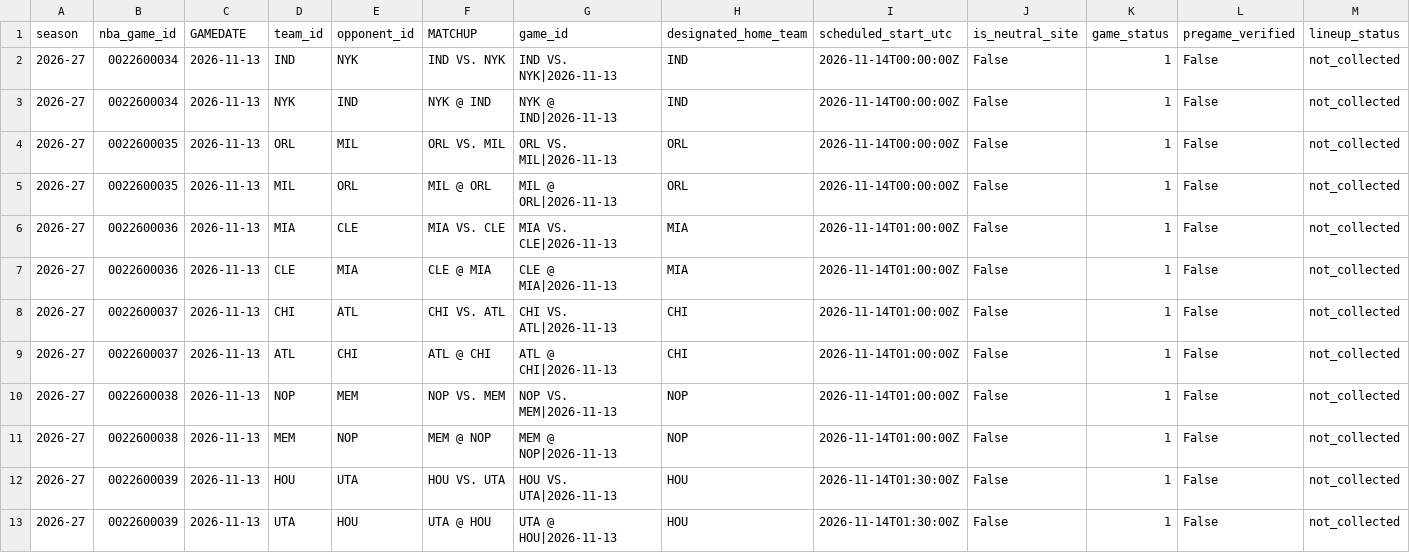
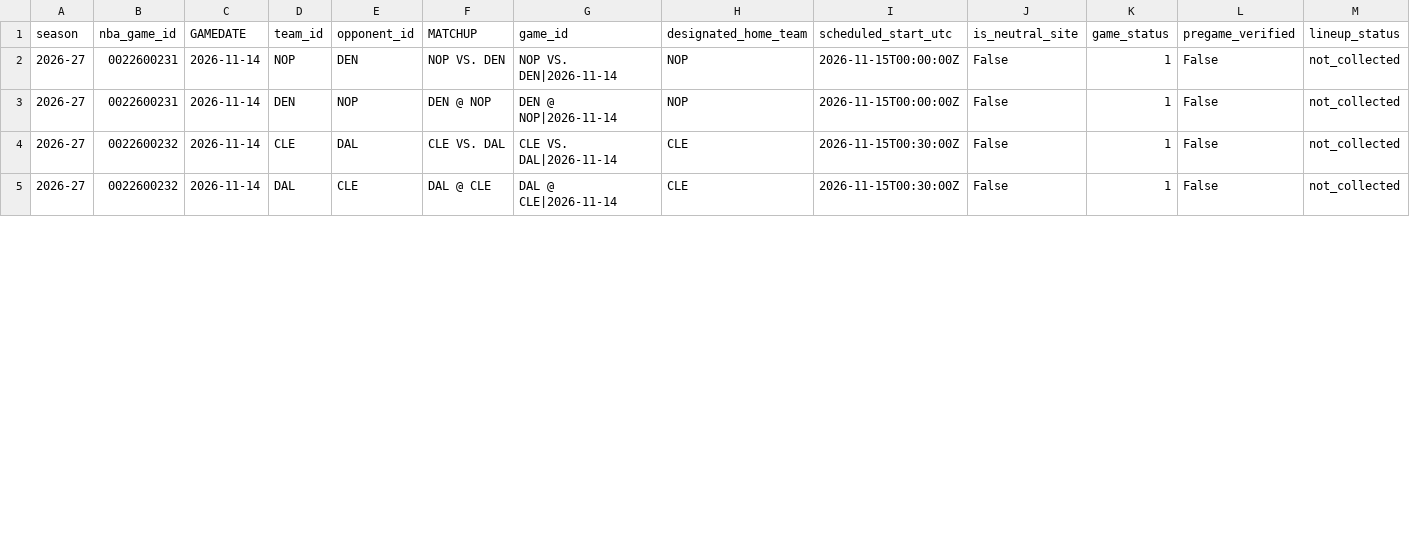
Before and after one commit to syun1031/nba-player-performance-prediction, a CSV file: outputs/future_prediction/pending_schedule.csv, drawn as a sheet; only a part is shown; the diff covers the shown part only.

```diff
--- a/outputs/future_prediction/pending_schedule.csv
+++ b/outputs/future_prediction/pending_schedule.csv
@@ -1,13 +1,5 @@
 season,nba_game_id,GAMEDATE,team_id,opponent_id,MATCHUP,game_id,designated_home_team,scheduled_start_utc,is_neutral_site,game_status,pregame_verified,lineup_status
-2026-27,0022600034,2026-11-13,IND,NYK,IND VS. NYK,IND VS. NYK|2026-11-13,IND,2026-11-14T00:00:00Z,False,1,False,not_collected
-2026-27,0022600034,2026-11-13,NYK,IND,NYK @ IND,NYK @ IND|2026-11-13,IND,2026-11-14T00:00:00Z,False,1,False,not_collected
-2026-27,0022600035,2026-11-13,ORL,MIL,ORL VS. MIL,ORL VS. MIL|2026-11-13,ORL,2026-11-14T00:00:00Z,False,1,False,not_collected
-2026-27,0022600035,2026-11-13,MIL,ORL,MIL @ ORL,MIL @ ORL|2026-11-13,ORL,2026-11-14T00:00:00Z,False,1,False,not_collected
-2026-27,0022600036,2026-11-13,MIA,CLE,MIA VS. CLE,MIA VS. CLE|2026-11-13,MIA,2026-11-14T01:00:00Z,False,1,False,not_collected
-2026-27,0022600036,2026-11-13,CLE,MIA,CLE @ MIA,CLE @ MIA|2026-11-13,MIA,2026-11-14T01:00:00Z,False,1,False,not_collected
-2026-27,0022600037,2026-11-13,CHI,ATL,CHI VS. ATL,CHI VS. ATL|2026-11-13,CHI,2026-11-14T01:00:00Z,False,1,False,not_collected
-2026-27,0022600037,2026-11-13,ATL,CHI,ATL @ CHI,ATL @ CHI|2026-11-13,CHI,2026-11-14T01:00:00Z,False,1,False,not_collected
-2026-27,0022600038,2026-11-13,NOP,MEM,NOP VS. MEM,NOP VS. MEM|2026-11-13,NOP,2026-11-14T01:00:00Z,False,1,False,not_collected
-2026-27,0022600038,2026-11-13,MEM,NOP,MEM @ NOP,MEM @ NOP|2026-11-13,NOP,2026-11-14T01:00:00Z,False,1,False,not_collected
-2026-27,0022600039,2026-11-13,HOU,UTA,HOU VS. UTA,HOU VS. UTA|2026-11-13,HOU,2026-11-14T01:30:00Z,False,1,False,not_collected
-2026-27,0022600039,2026-11-13,UTA,HOU,UTA @ HOU,UTA @ HOU|2026-11-13,HOU,2026-11-14T01:30:00Z,False,1,False,not_collected
+2026-27,0022600231,2026-11-14,NOP,DEN,NOP VS. DEN,NOP VS. DEN|2026-11-14,NOP,2026-11-15T00:00:00Z,False,1,False,not_collected
+2026-27,0022600231,2026-11-14,DEN,NOP,DEN @ NOP,DEN @ NOP|2026-11-14,NOP,2026-11-15T00:00:00Z,False,1,False,not_collected
+2026-27,0022600232,2026-11-14,CLE,DAL,CLE VS. DAL,CLE VS. DAL|2026-11-14,CLE,2026-11-15T00:30:00Z,False,1,False,not_collected
+2026-27,0022600232,2026-11-14,DAL,CLE,DAL @ CLE,DAL @ CLE|2026-11-14,CLE,2026-11-15T00:30:00Z,False,1,False,not_collected
```
Also changed, not shown: 48 edited cells elsewhere in this file, outputs/current_season_backtest/excluded.csv, outputs/future_prediction/team_games.csv, 6 other files.
